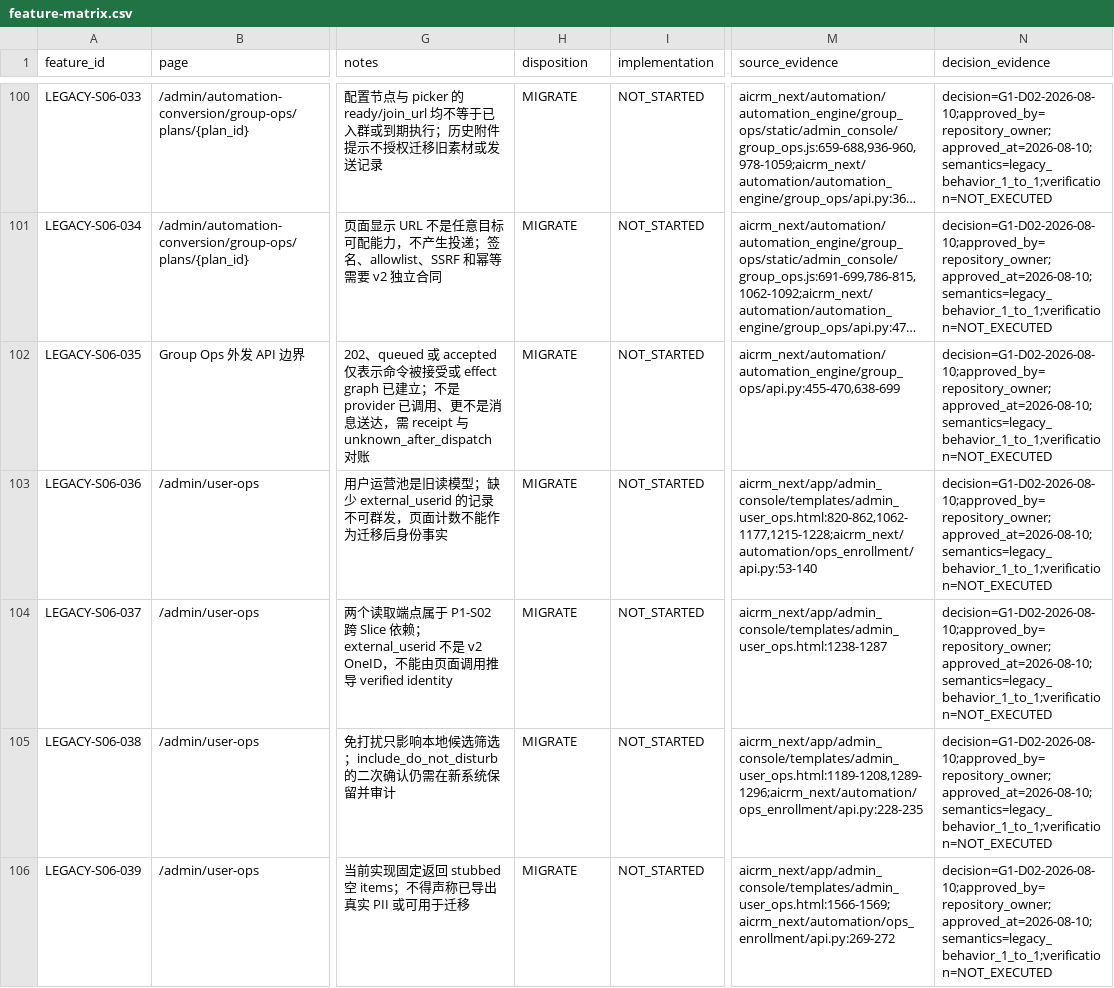
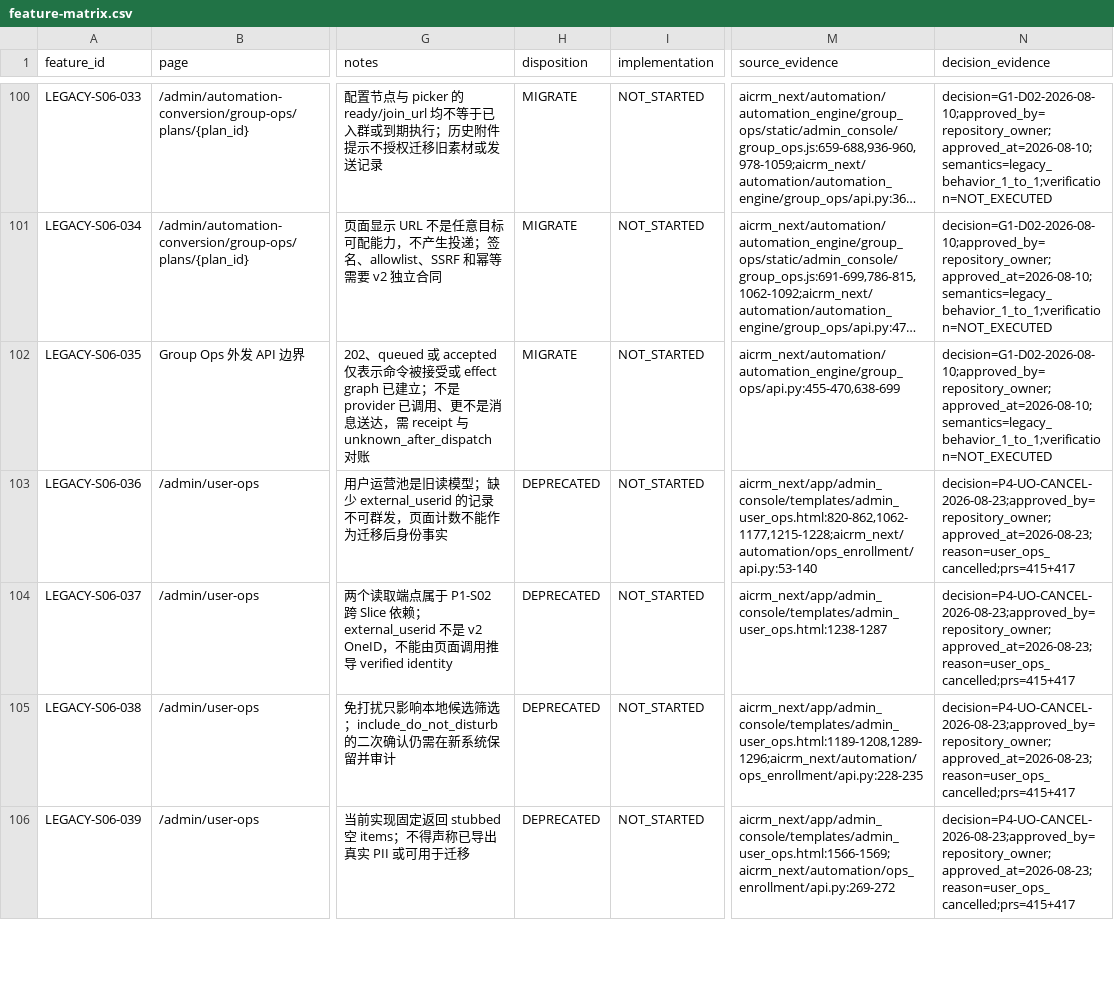
Before and after one commit to qianlan33333-png/AI-CRM-v2, a CSV file: docs/feature-matrix.csv, drawn as a sheet; only a part is shown, gaps mark what is left out; long unchanged cells end in …; the diff covers the shown part only; the diff names each change by its address in the sheet, - before the commit and + after, or states it on an @@ line.

Commit message:
docs: 回填已取消的 User Ops 决策

```diff
--- a/docs/feature-matrix.csv
+++ b/docs/feature-matrix.csv
-H103:H106 (disposition): MIGRATE
+H103:H106 (disposition): DEPRECATED
-N103:N106 (decision_evidence): decision=G1-D02-2026-08-10;approved_by=repository_owner;approved_at=2026-08-10;semantics=legacy_behavior_1_to_1;verification=NOT_EXECUTED
+N103:N106 (decision_evidence): decision=P4-UO-CANCEL-2026-08-23;approved_by=repository_owner;approved_at=2026-08-23;reason=user_ops_cancelled;prs=415+417
```
Also changed, not shown: 8 edited cells elsewhere in this file.
